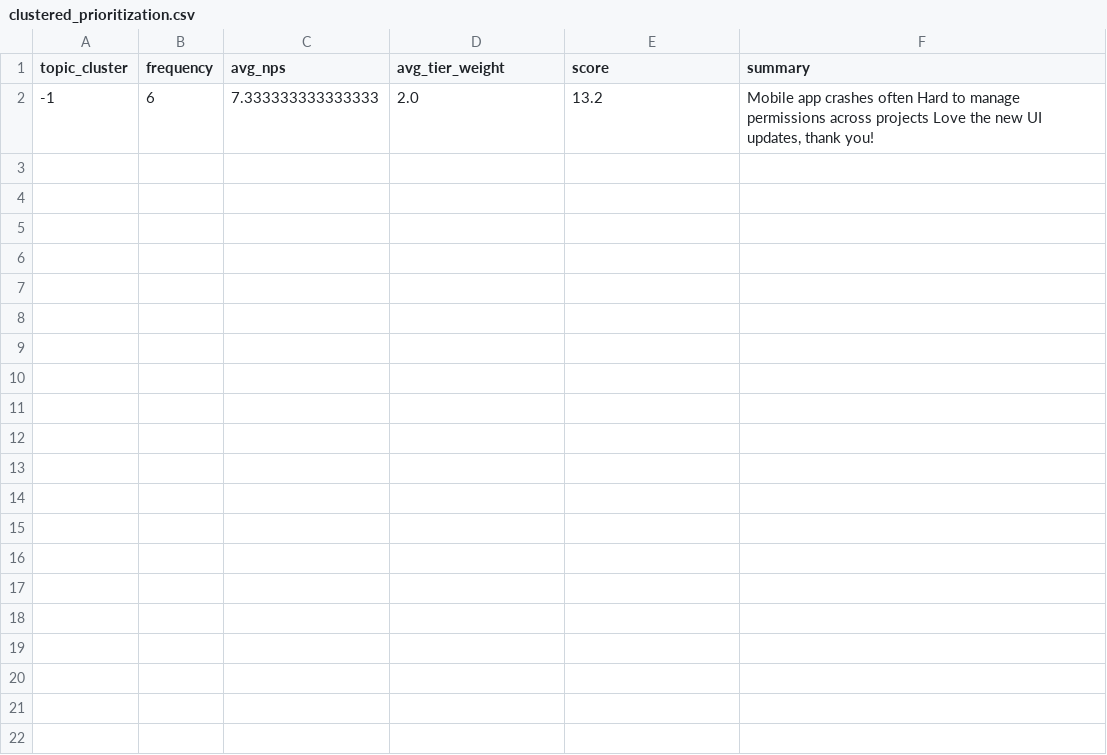
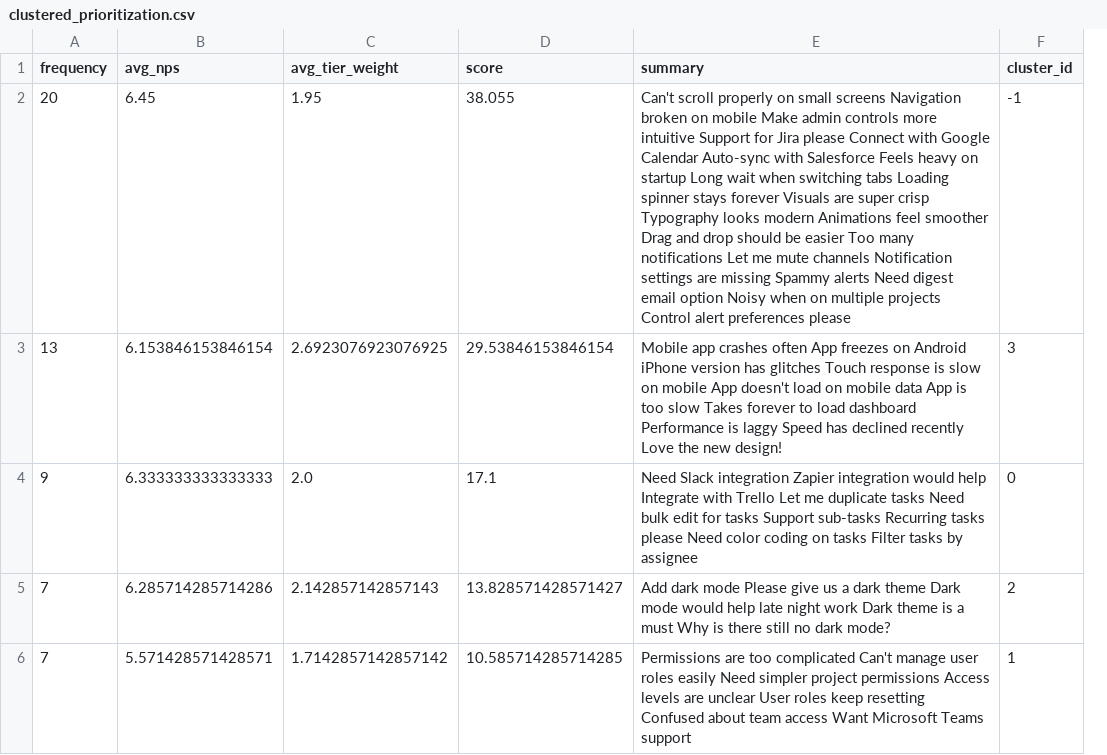
Before and after one commit to NishaChauhan-ctrl/feature-prioritization-dashboard, a CSV file: clustered_prioritization.csv, drawn as a sheet; removed rows and columns are numbered as before the commit, all else as after; the diff names each change by its address in the sheet, - before the commit and + after, or states it on an @@ line.

Commit message:
Add files via upload

```diff
--- a/clustered_prioritization.csv
+++ b/clustered_prioritization.csv
-column A (topic_cluster), empty
+column F (cluster_id), empty
-row 2: -1 | 6 | 7.333333333333333 | 2.0 | 13.2 | Mobile app crashes often Hard to manage permissions across projects Love the new UI updates, thank you!
+row 2: 20 | 6.45 | 1.95 | 38.055 | Can't scroll properly on small screens Navigation broken on mobile Make admin controls more intuitive Support for Jira please Connect with Google Calendar Auto-sync with Salesforce Feels heavy on startup Long wait when switching tabs Loading spinner stays forever Visuals are super crisp Typography looks modern Animations feel smoother Drag and drop should be easier Too many notifications Let me mute channels Notification settings are missing Spammy alerts Need digest email option Noisy when on multiple projects Control alert preferences please | -1
+row 3: 13 | 6.153846153846154 | 2.6923076923076925 | 29.53846153846154 | Mobile app crashes often App freezes on Android iPhone version has glitches Touch response is slow on mobile App doesn't load on mobile data App is too slow Takes forever to load dashboard Performance is laggy Speed has declined recently Love the new design! | 3
+row 4: 9 | 6.333333333333333 | 2.0 | 17.1 | Need Slack integration Zapier integration would help Integrate with Trello Let me duplicate tasks Need bulk edit for tasks Support sub-tasks Recurring tasks please Need color coding on tasks Filter tasks by assignee | 0
+row 5: 7 | 6.285714285714286 | 2.142857142857143 | 13.828571428571427 | Add dark mode Please give us a dark theme Dark mode would help late night work Dark theme is a must Why is there still no dark mode? | 2
+row 6: 7 | 5.571428571428571 | 1.7142857142857142 | 10.585714285714285 | Permissions are too complicated Can't manage user roles easily Need simpler project permissions Access levels are unclear User roles keep resetting Confused about team access Want Microsoft Teams support | 1
```
